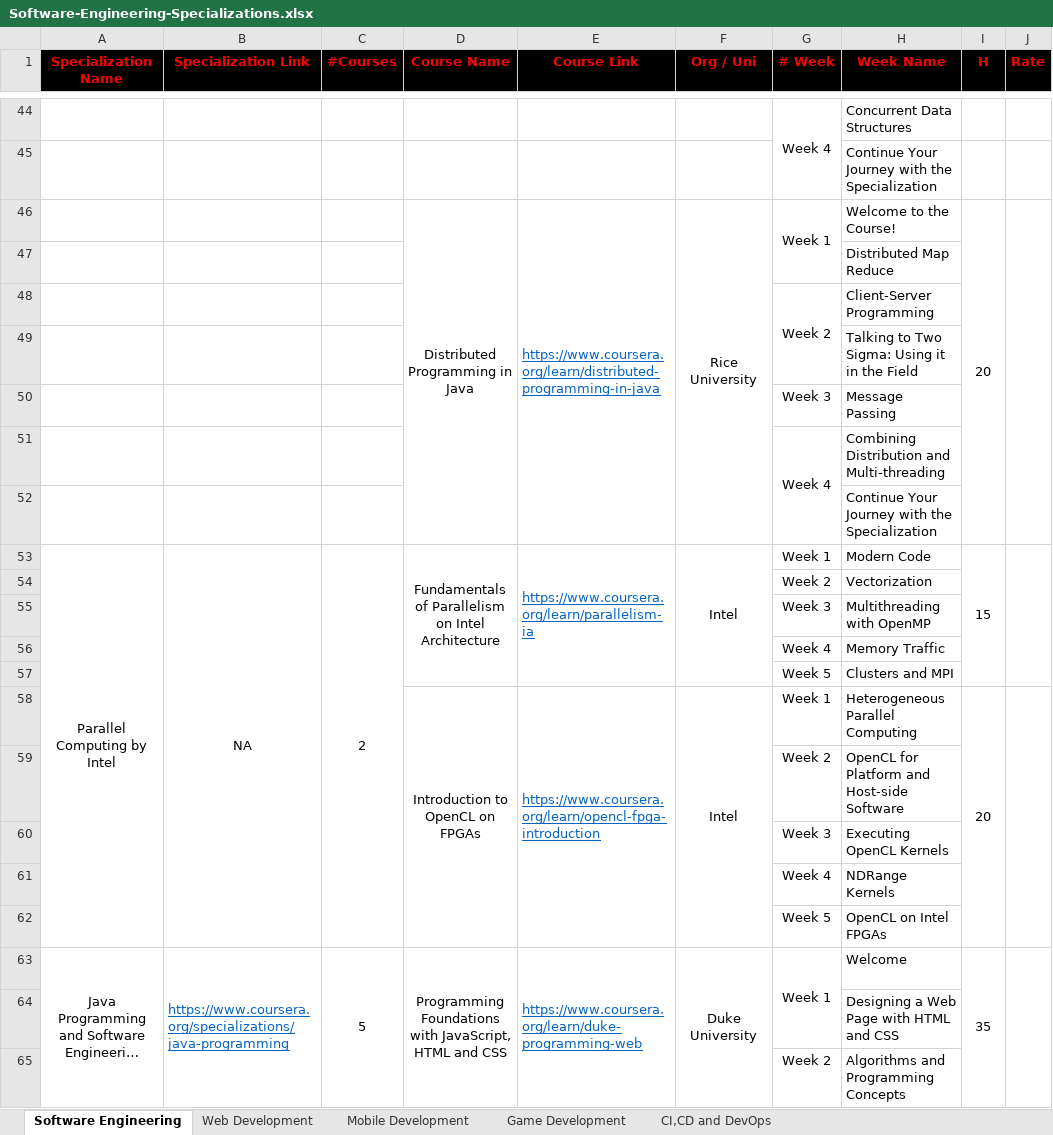
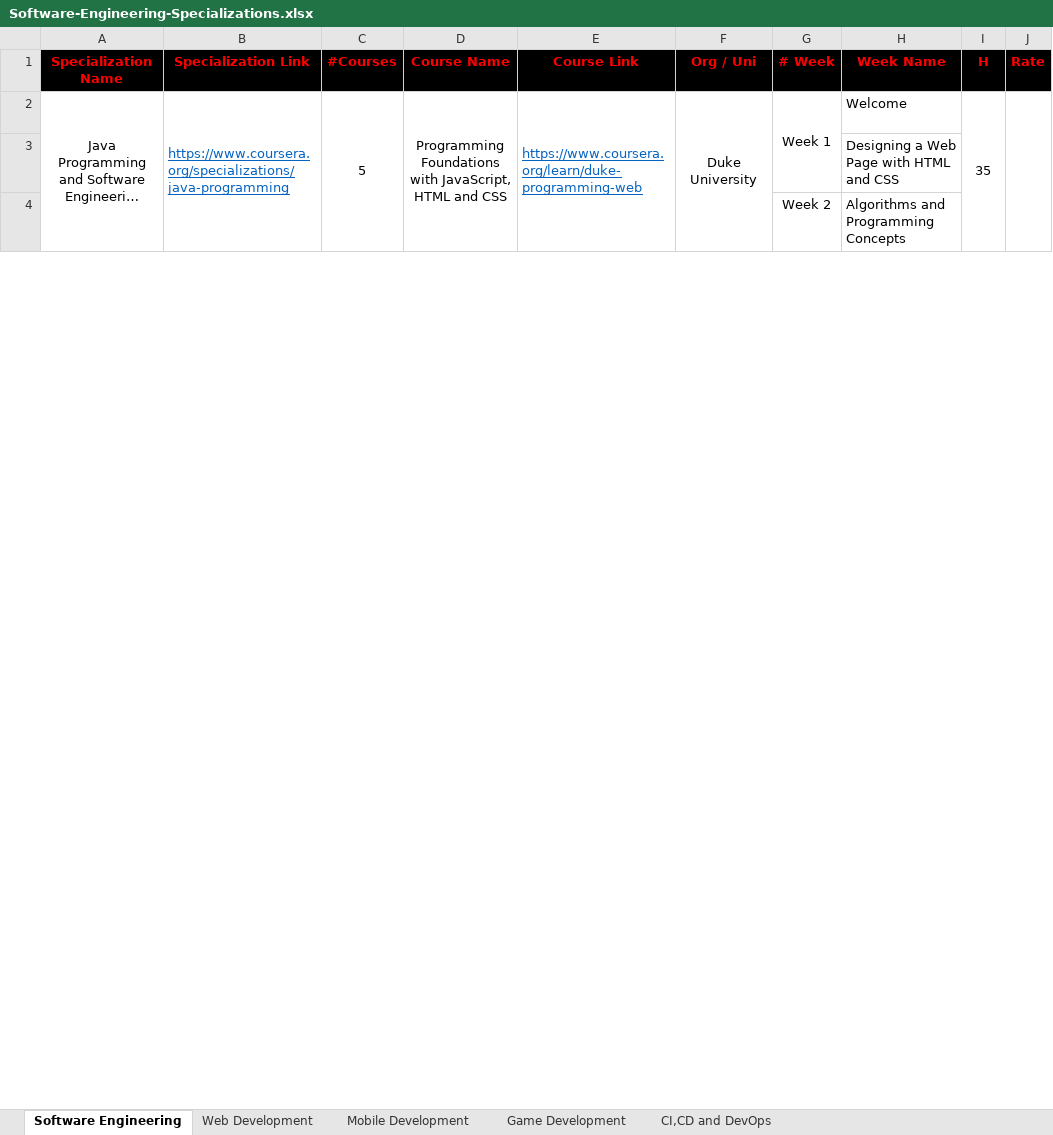
Before and after one commit to cs-MohamedAyman/eLearning-Platforms, an Excel workbook: Software-Engineering-Specializations/Software-Engineering-Specializations.xlsx, sheet Software Engineering, drawn as a sheet; only a part is shown, gaps mark what is left out; long unchanged cells end in …; values as stored, in another font and other column widths than the file's, no borders; the diff covers the shown part only; the diff names each change by its address in the sheet, - before the commit and + after, or states it on an @@ line.

```diff
--- a/Software-Engineering-Specializations/Software-Engineering-Specializations.xlsx (sheet Software Engineering)
+++ b/Software-Engineering-Specializations/Software-Engineering-Specializations.xlsx (sheet Software Engineering)
-row 44:  |  |  |  |  |  | Week 4 | Concurrent Data Structures
-row 45:  |  |  |  |  |  |  | Continue Your Journey with the Specialization
-row 46:  |  |  | Distributed Programming in Java | https://www.coursera.org/learn/distributed-programming-in-java | Rice University | Week 1 | Welcome to the Course! | 20
-row 47:  |  |  |  |  |  |  | Distributed Map Reduce
-row 48:  |  |  |  |  |  | Week 2 | Client-Server Programming
-row 49:  |  |  |  |  |  |  | Talking to Two Sigma: Using it in the Field
-row 50:  |  |  |  |  |  | Week 3 | Message Passing
-row 51:  |  |  |  |  |  | Week 4 | Combining Distribution and Multi-threading
-row 52:  |  |  |  |  |  |  | Continue Your Journey with the Specialization
-row 53: Parallel Computing by Intel | NA | 2 | Fundamentals of Parallelism on Intel Architecture | https://www.coursera.org/learn/parallelism-ia | Intel | Week 1 | Modern Code | 15
-row 54:  |  |  |  |  |  | Week 2 | Vectorization
-row 55:  |  |  |  |  |  | Week 3 | Multithreading with OpenMP
-row 56:  |  |  |  |  |  | Week 4 | Memory Traffic
-row 57:  |  |  |  |  |  | Week 5 | Clusters and MPI
-row 58:  |  |  | Introduction to OpenCL on FPGAs | https://www.coursera.org/learn/opencl-fpga-introduction | Intel | Week 1 | Heterogeneous Parallel Computing | 20
-row 59:  |  |  |  |  |  | Week 2 | OpenCL for Platform and Host-side Software
-row 60:  |  |  |  |  |  | Week 3 | Executing OpenCL Kernels
-row 61:  |  |  |  |  |  | Week 4 | NDRange Kernels
-row 62:  |  |  |  |  |  | Week 5 | OpenCL on Intel FPGAs
```
Also changed, not shown: 102 removed rows elsewhere in this sheet, Computer-Science-Specializations/Computer-Science-Specializations.xlsx, Data-Science-Specializations/Data-Science-Specializations.xlsx, 4 other files.
